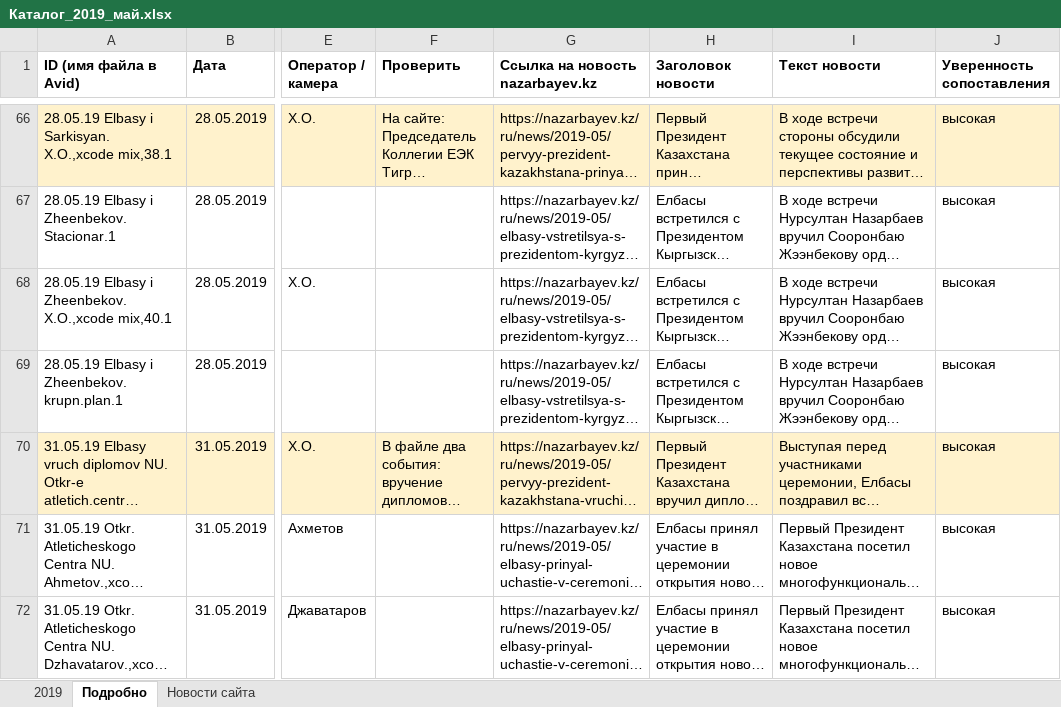
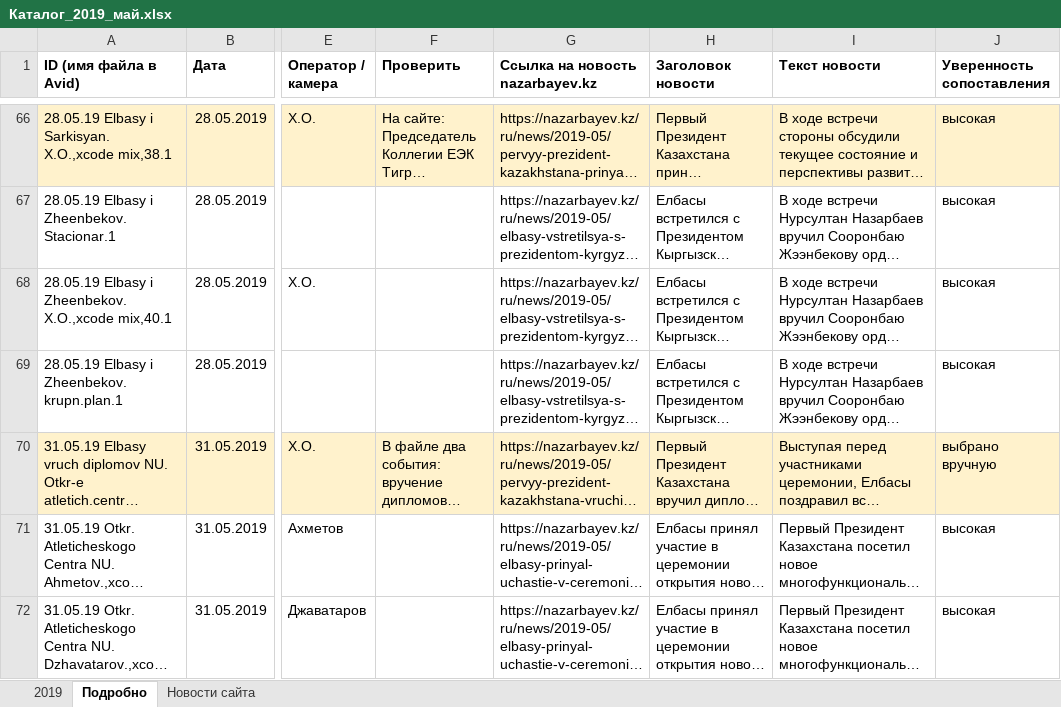
Before and after one commit to Tim2190/news_scarper_chrome, an Excel workbook: output/Каталог_2019_май.xlsx, sheet Подробно, drawn as a sheet; only a part is shown, gaps mark what is left out; long unchanged cells end in …; values as stored, in another font and other column widths than the file's, no borders; the diff names each change by its address in the sheet, - before the commit and + after, or states it on an @@ line.

```diff
--- a/output/Каталог_2019_май.xlsx (sheet Подробно)
+++ b/output/Каталог_2019_май.xlsx (sheet Подробно)
-J70 (Уверенность сопоставления): высокая
+J70 (Уверенность сопоставления): выбрано вручную
```
Also changed, not shown: 9 other files.
